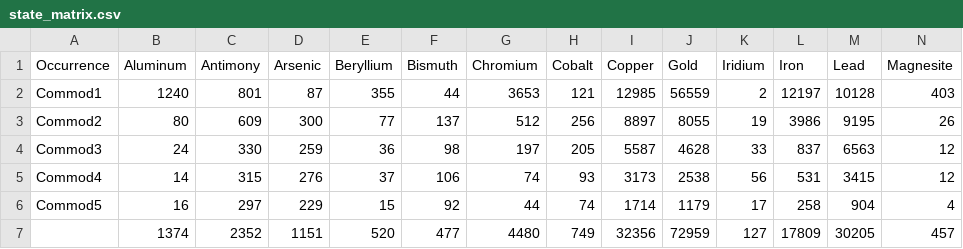
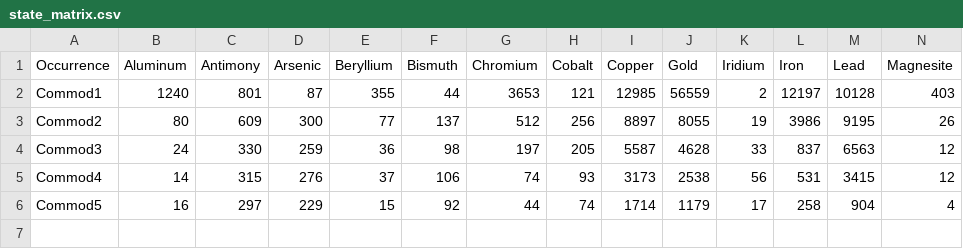
Before and after one commit to Anirud-h-P/FIT3179, a CSV file: state_matrix.csv, drawn as a sheet; only a part is shown; rows hold the shown columns only; the diff names each change by its address in the sheet, - before the commit and + after, or states it on an @@ line.

Commit message:
fixed

```diff
--- a/state_matrix.csv
+++ b/state_matrix.csv
-row 7:  | 1374 | 2352 | 1151 | 520 | 477 | 4480 | 749 | 32356 | 72959 | 127 | 17809 | 30205 | 457
```
